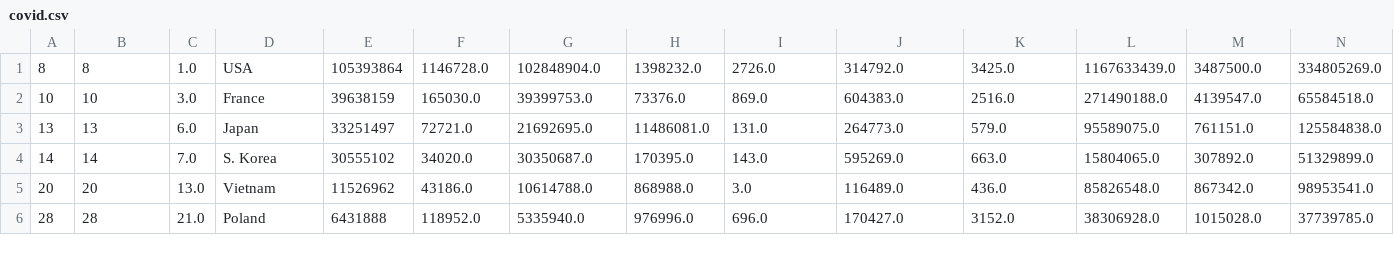
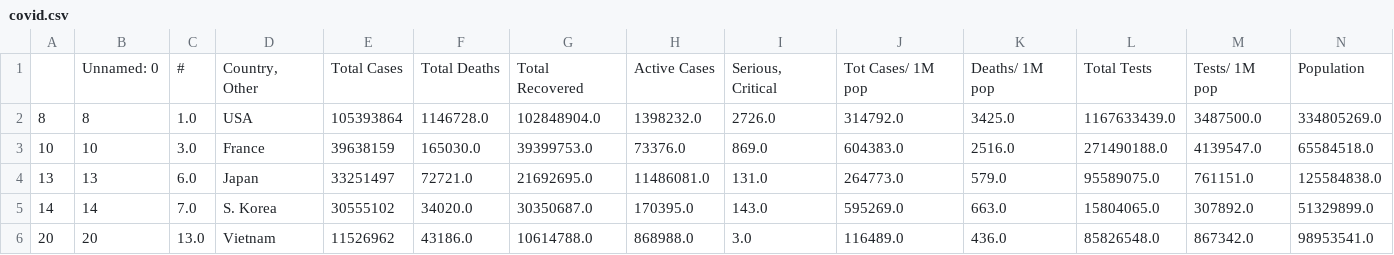
Before and after one commit to ItsgabrielJT/AnalisisProyectos, a CSV file: Datos/Covid/data_clean/covid.csv, drawn as a sheet; only a part is shown; the shorter side is filled out with more unchanged rows; rows hold the shown columns only; the diff names each change by its address in the sheet, - before the commit and + after, or states it on an @@ line.

```diff
--- a/Datos/Covid/data_clean/covid.csv
+++ b/Datos/Covid/data_clean/covid.csv
+row 1:  | Unnamed: 0 | # | Country, Other | Total Cases | Total Deaths | Total Recovered | Active Cases | Serious, Critical | Tot Cases/ 1M pop | Deaths/ 1M pop | Total Tests | Tests/ 1M pop | Population
```
Also changed, not shown: 9 other files.
